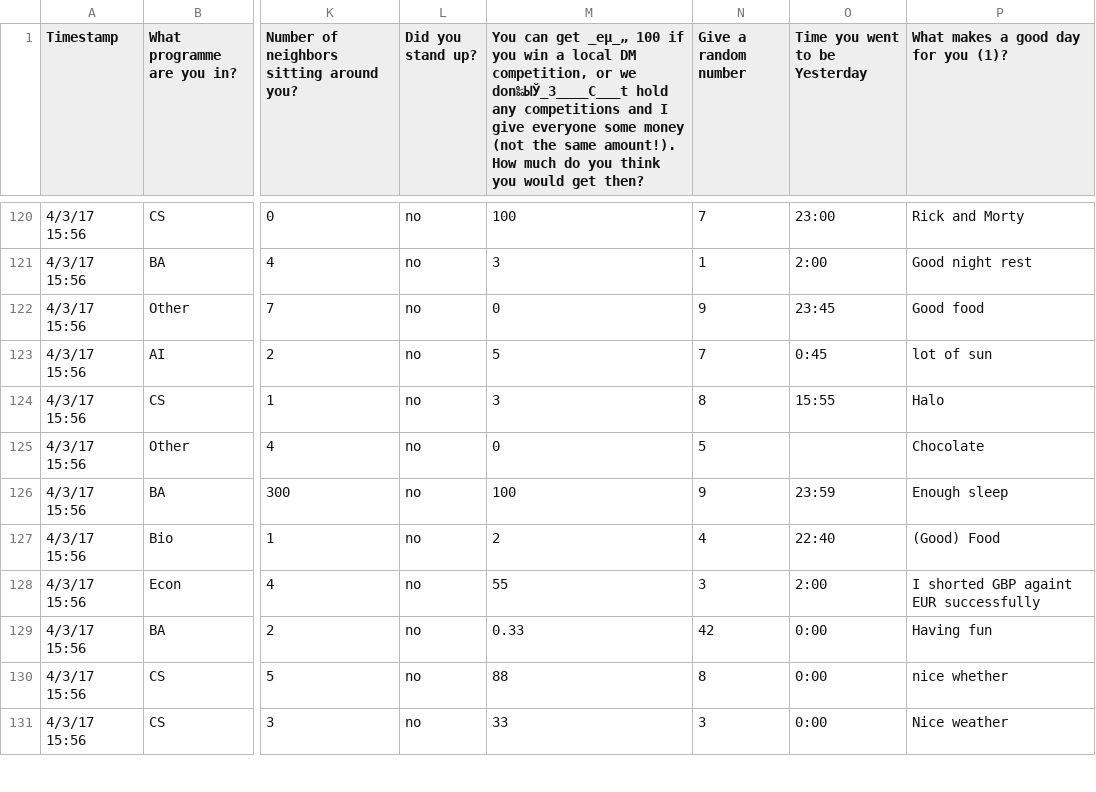
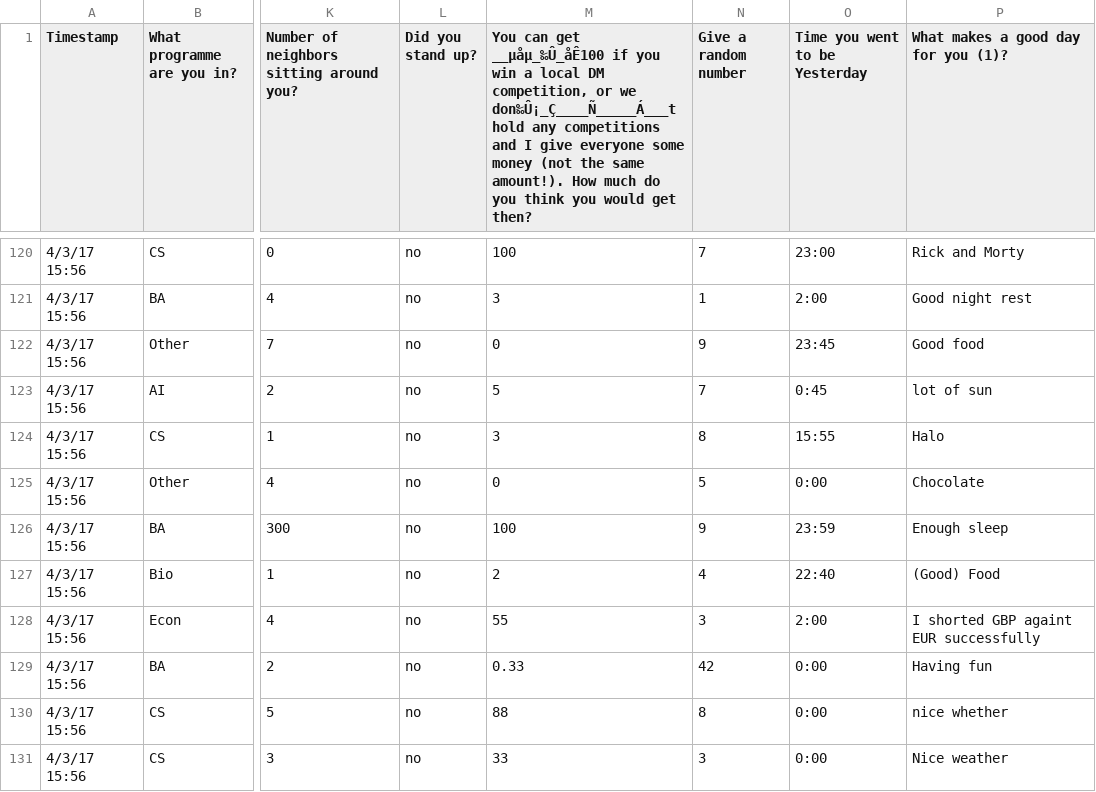
Before and after one commit to arashparnia/Data-Mining, a CSV file: assignment-1/ODI-2017.csv, drawn as a sheet; only a part is shown, gaps mark what is left out; the diff covers the shown part only; the diff names each change by its address in the sheet, - before the commit and + after, or states it on an @@ line.

```diff
--- a/assignment-1/ODI-2017.csv
+++ b/assignment-1/ODI-2017.csv
-M1: …can get _еµ_„ 100 if you win a local DM competition, or we don‰ЫЎ_З____С___t hold any…
+M1: …can get __µåµ_‰Û_åÊ100 if you win a local DM competition, or we don‰Û¡_Ç____Ñ_____Á___t hold any…
-O125 (Time you went to be Yesterday): (empty)
+O125 (Time you went to be Yesterday): 0:00
```
Also changed, not shown: 18 edited cells elsewhere in this file, 3 other files.
